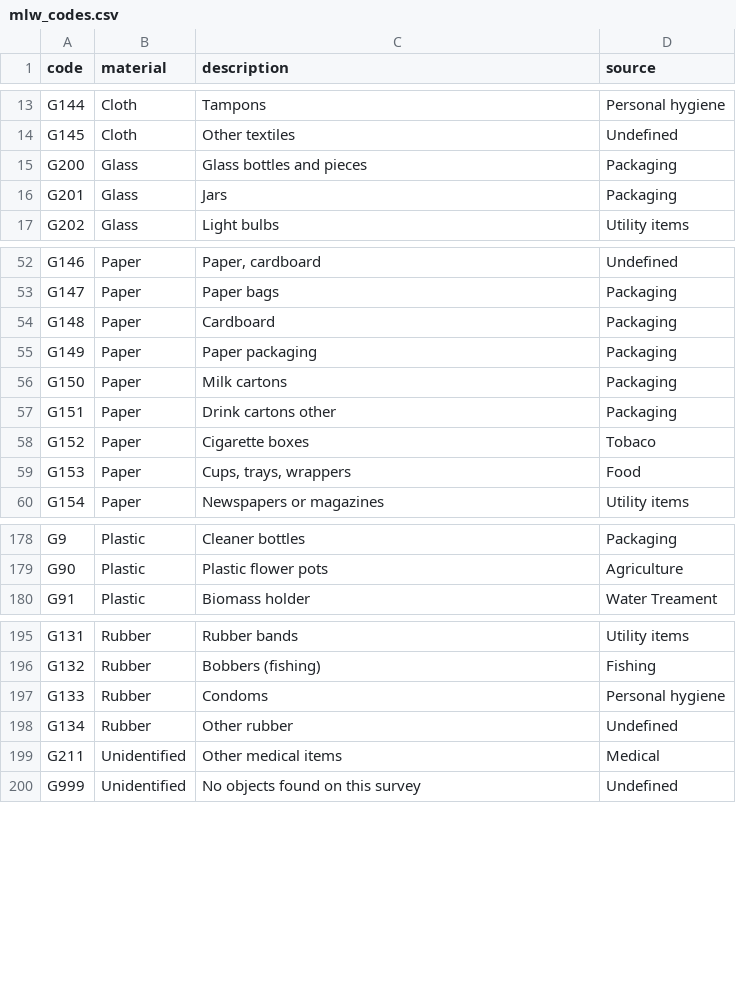
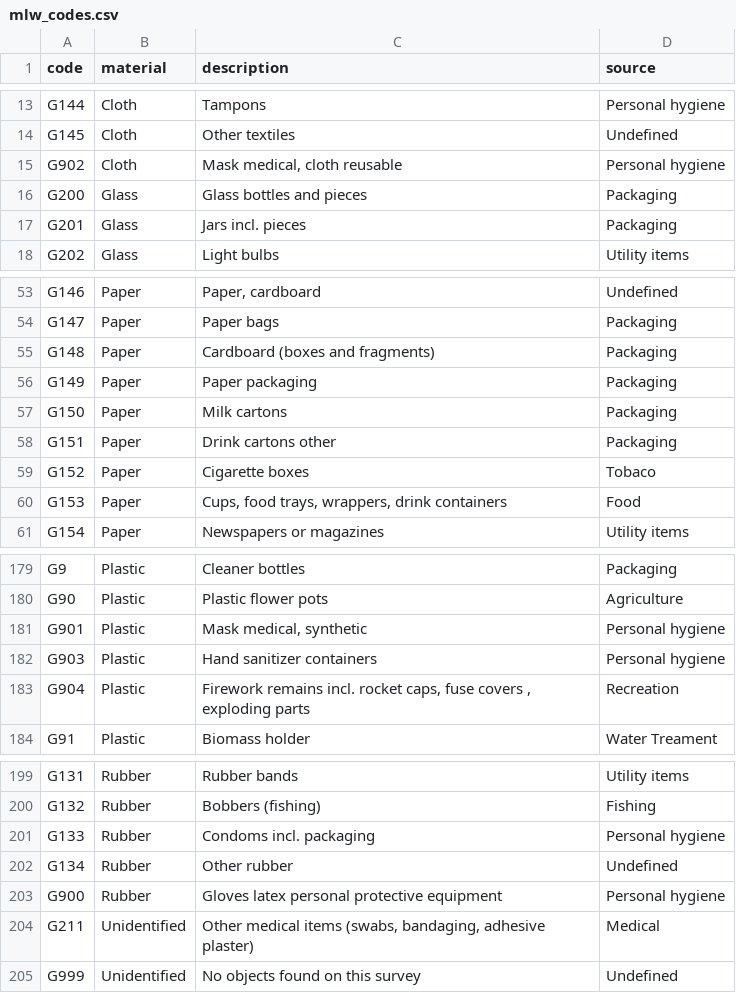
Before and after one commit to hammerdirt-analyst/abundance, a CSV file: data/mlw_codes.csv, drawn as a sheet; only a part is shown, gaps mark what is left out; the diff covers the shown part only.

```diff
--- a/data/mlw_codes.csv
+++ b/data/mlw_codes.csv
@@ -14,4 +14,5 @@ G144,Cloth,Tampons,Personal hygiene
 G145,Cloth,Other textiles,Undefined
+G902,Cloth,"Mask medical, cloth reusable",Personal hygiene
 G200,Glass,Glass bottles and pieces,Packaging
-G201,Glass,Jars,Packaging
+G201,Glass,Jars incl. pieces,Packaging
 G202,Glass,Light bulbs,Utility items
@@ -53,3 +54,3 @@ G146,Paper,"Paper, cardboard",Undefined
 G147,Paper,Paper bags,Packaging
-G148,Paper,Cardboard,Packaging
+G148,Paper,Cardboard (boxes and fragments),Packaging
 G149,Paper,Paper packaging,Packaging
@@ -58,3 +59,3 @@ G151,Paper,Drink cartons other,Packaging
 G152,Paper,Cigarette boxes,Tobaco
-G153,Paper,"Cups, trays, wrappers",Food
+G153,Paper,"Cups, food trays, wrappers, drink containers",Food
 G154,Paper,Newspapers or magazines,Utility items
@@ -179,2 +180,5 @@ G9,Plastic,Cleaner bottles,Packaging
 G90,Plastic,Plastic flower pots,Agriculture
+G901,Plastic,"Mask medical, synthetic",Personal hygiene
+G903,Plastic,Hand sanitizer containers,Personal hygiene
+G904,Plastic,"Firework remains incl. rocket caps, fuse covers , exploding parts",Recreation
 G91,Plastic,Biomass holder,Water Treament
@@ -196,5 +200,6 @@ G131,Rubber,Rubber bands,Utility items
 G132,Rubber,Bobbers (fishing),Fishing
-G133,Rubber,Condoms,Personal hygiene
+G133,Rubber,Condoms incl. packaging,Personal hygiene
 G134,Rubber,Other rubber,Undefined
-G211,Unidentified,Other medical items,Medical
+G900,Rubber,Gloves latex  personal protective equipment,Personal hygiene
+G211,Unidentified,"Other medical items (swabs, bandaging, adhesive plaster)",Medical
 G999,Unidentified,No objects found on this survey,Undefined
```
Also changed, not shown: 9 edited cells elsewhere in this file, data/beach_data.csv, 13 other files.
